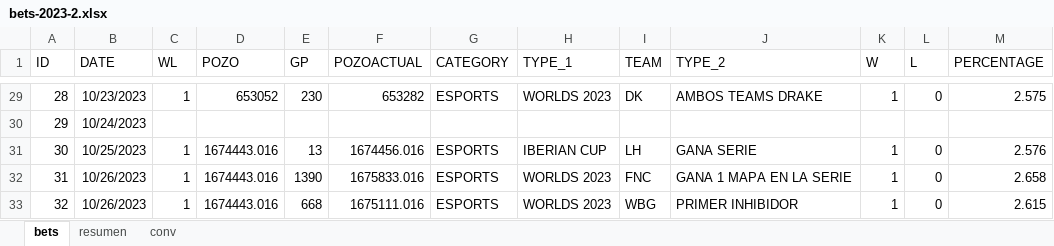
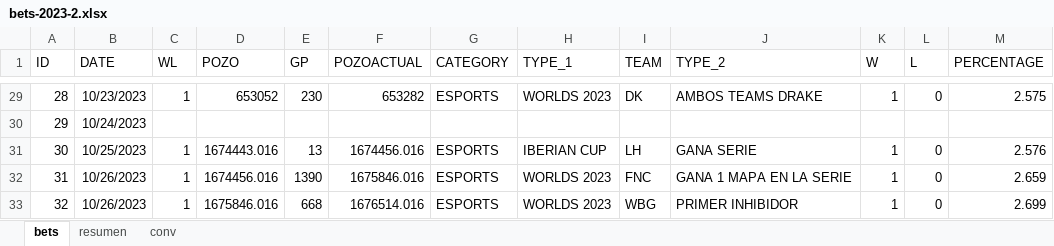
Before and after one commit to msebastianvg/pruebita, an Excel workbook: bets-2023-2.xlsx, sheet bets, drawn as a sheet; only a part is shown, gaps mark what is left out; values as stored, in another font and other column widths than the file's, no borders; the diff names each change by its address in the sheet, - before the commit and + after, or states it on an @@ line.

Commit message:
Add files via upload

```diff
--- a/bets-2023-2.xlsx (sheet bets)
+++ b/bets-2023-2.xlsx (sheet bets)
-D32 (POZO): 1674443.016
+D32 (POZO): 1674456.016
-F32 (POZOACTUAL): 1675833.016
+F32 (POZOACTUAL): 1675846.016
-M32 (PERCENTAGE): 2.658
+M32 (PERCENTAGE): 2.659
-D33 (POZO): 1674443.016
+D33 (POZO): 1675846.016
-F33 (POZOACTUAL): 1675111.016
+F33 (POZOACTUAL): 1676514.016
-M33 (PERCENTAGE): 2.615
+M33 (PERCENTAGE): 2.699
```
Also changed, not shown: sheet resumen.
